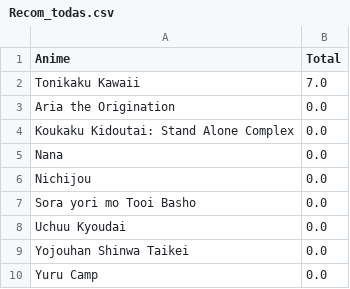
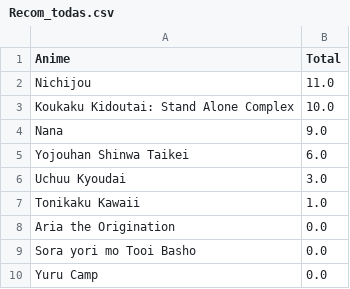
Before and after one commit to pedrerete/anime_recomendations, a CSV file: Nuevos/NuevasRecomendaciones/Count_based/Recom_todas.csv, drawn as a sheet.

```diff
--- a/Nuevos/NuevasRecomendaciones/Count_based/Recom_todas.csv
+++ b/Nuevos/NuevasRecomendaciones/Count_based/Recom_todas.csv
@@ -1,10 +1,10 @@
 Anime,Total
-Tonikaku Kawaii,7.0
+Nichijou,11.0
+Koukaku Kidoutai: Stand Alone Complex,10.0
+Nana,9.0
+Yojouhan Shinwa Taikei,6.0
+Uchuu Kyoudai,3.0
+Tonikaku Kawaii,1.0
 Aria the Origination,0.0
-Koukaku Kidoutai: Stand Alone Complex,0.0
-Nana,0.0
-Nichijou,0.0
 Sora yori mo Tooi Basho,0.0
-Uchuu Kyoudai,0.0
-Yojouhan Shinwa Taikei,0.0
 Yuru Camp,0.0
```
Also changed, not shown: Nuevos/NuevasRecomendaciones/Score_based/Recom_todas.csv, Nuevos/Recom_Genero.csv, 5 other files.
